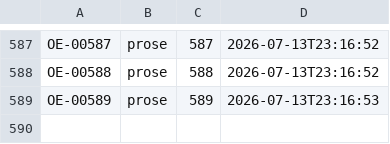
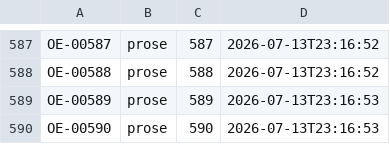
Before and after one commit to standardgalactic/kitbash, a TSV file: workspace/line-history.tsv, drawn as a sheet; only a part is shown, gaps mark what is left out; the diff names each change by its address in the sheet, - before the commit and + after, or states it on an @@ line.

Commit message:
OE-00590 prose
they did.

```diff
--- a/workspace/line-history.tsv
+++ b/workspace/line-history.tsv
+row 590: OE-00590 | prose | 590 | 2026-07-13T23:16:53
```
Also changed, not shown: 1 other file.
